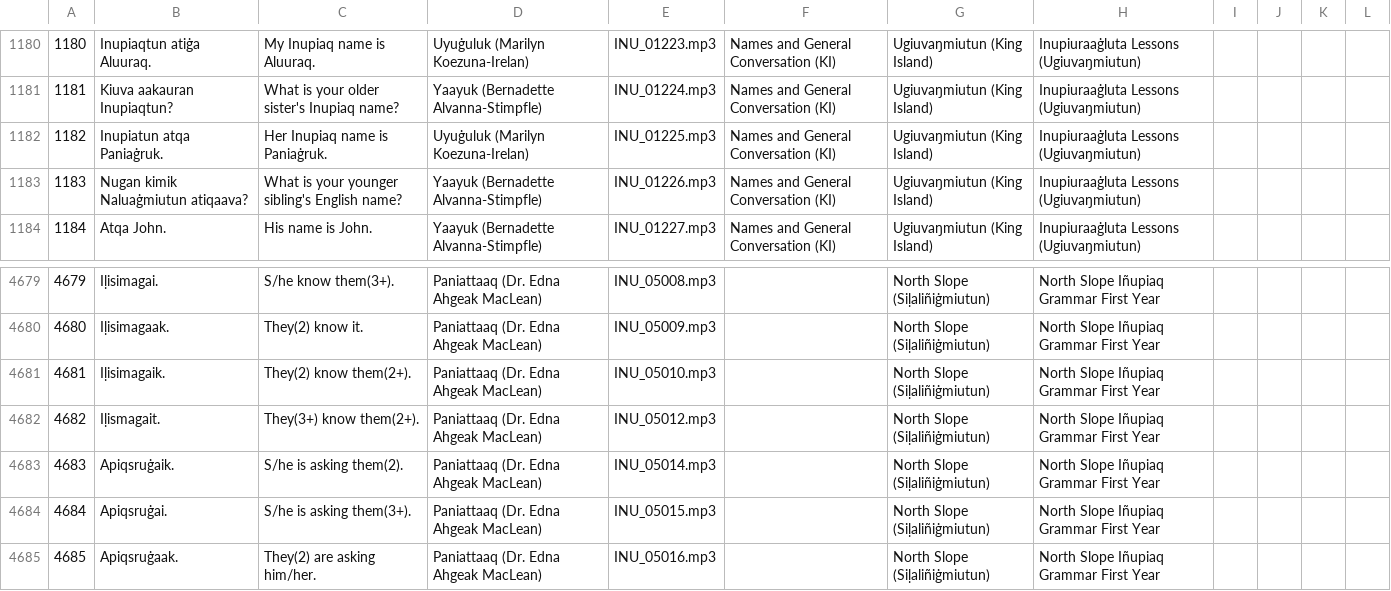
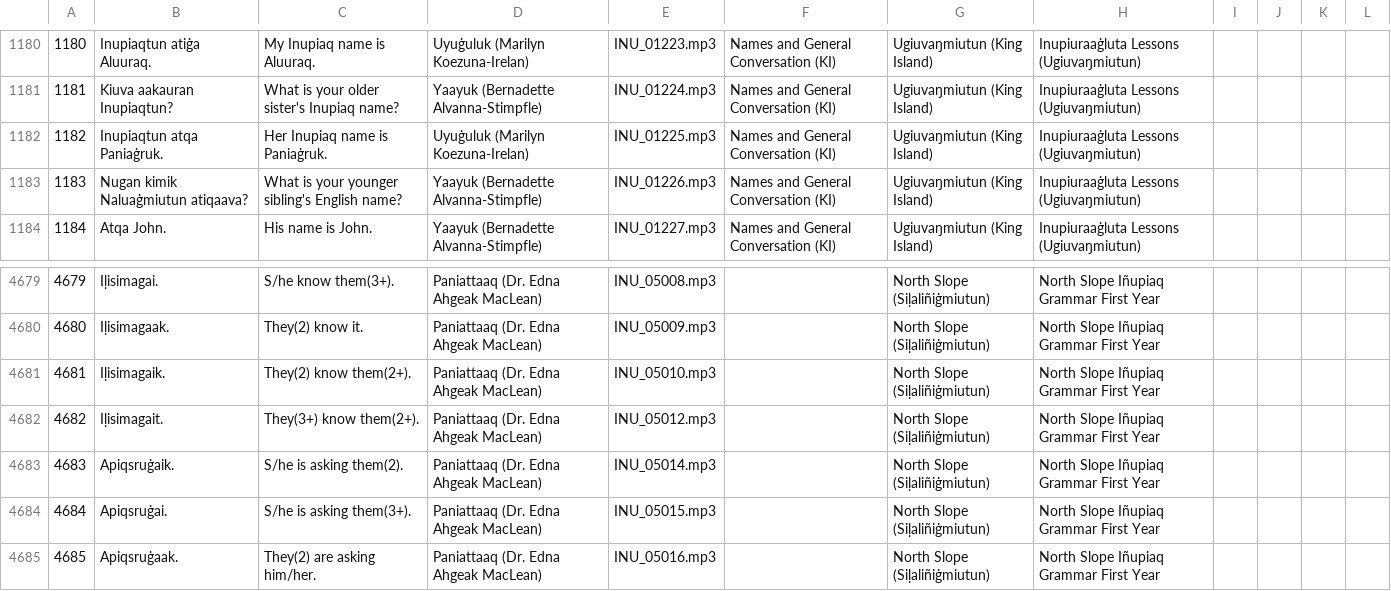
Before and after one commit to ilisaqativut/mtd-starter, a CSV file: data/data.csv, drawn as a sheet; only a part is shown, gaps mark what is left out.

Commit message:
Update data.csv

```diff
--- a/data/data.csv
+++ b/data/data.csv
@@ -1181,3 +1181,3 @@
 1181,Kiuva aakauran Inupiaqtun?,What is your older sister's Inupiaq name?,Yaayuk (Bernadette Alvanna-Stimpfle),INU_01224.mp3,Names and General Conversation (KI),Ugiuvaŋmiutun (King Island),Inupiuraaġluta Lessons (Ugiuvaŋmiutun),,,,
-1182,Inupiatun atqa Paniaġruk.,Her Inupiaq name is Paniaġruk.,Uyuġuluk (Marilyn Koezuna-Irelan),INU_01225.mp3,Names and General Conversation (KI),Ugiuvaŋmiutun (King Island),Inupiuraaġluta Lessons (Ugiuvaŋmiutun),,,,
+1182,Inupiaqtun atqa Paniaġruk.,Her Inupiaq name is Paniaġruk.,Uyuġuluk (Marilyn Koezuna-Irelan),INU_01225.mp3,Names and General Conversation (KI),Ugiuvaŋmiutun (King Island),Inupiuraaġluta Lessons (Ugiuvaŋmiutun),,,,
 1183,Nugan kimik Naluaġmiutun atiqaava?,What is your younger sibling's English name?,Yaayuk (Bernadette Alvanna-Stimpfle),INU_01226.mp3,Names and General Conversation (KI),Ugiuvaŋmiutun (King Island),Inupiuraaġluta Lessons (Ugiuvaŋmiutun),,,,
@@ -4681,3 +4681,3 @@
 4681,Iḷisimagaik. ,They(2) know them(2+). ,Paniattaaq (Dr. Edna Ahgeak MacLean),INU_05010.mp3,,North Slope (Siḷaliñiġmiutun),North Slope Iñupiaq Grammar First Year,,,,
-4682,Iḷismagait. ,They(3+) know them(2+). ,Paniattaaq (Dr. Edna Ahgeak MacLean),INU_05012.mp3,,North Slope (Siḷaliñiġmiutun),North Slope Iñupiaq Grammar First Year,,,,
+4682,Iḷisimagait. ,They(3+) know them(2+). ,Paniattaaq (Dr. Edna Ahgeak MacLean),INU_05012.mp3,,North Slope (Siḷaliñiġmiutun),North Slope Iñupiaq Grammar First Year,,,,
 4683,Apiqsruġaik.,S/he is asking them(2). ,Paniattaaq (Dr. Edna Ahgeak MacLean),INU_05014.mp3,,North Slope (Siḷaliñiġmiutun),North Slope Iñupiaq Grammar First Year,,,,
```
